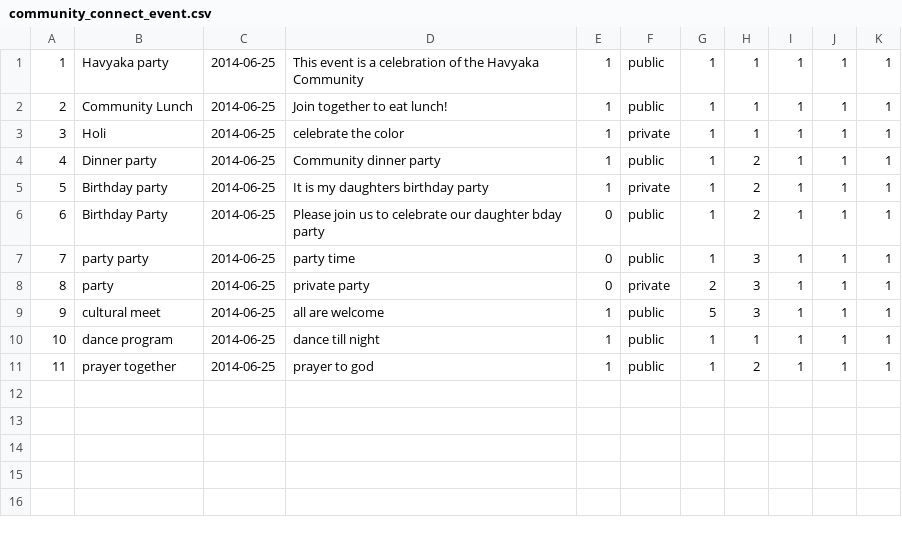
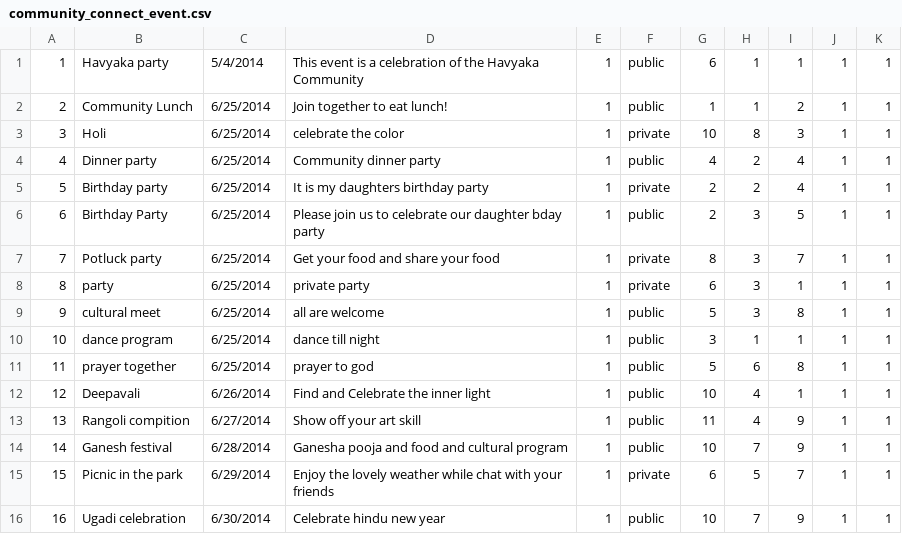
Before and after one commit to caleb-carroll/havyaka_culture, a CSV file: dummy_data/community_connect_event.csv, drawn as a sheet.

```diff
--- a/dummy_data/community_connect_event.csv
+++ b/dummy_data/community_connect_event.csv
@@ -1,11 +1,16 @@
-1,Havyaka party,2014-06-25,This event is a celebration of the Havyaka Community,1,public,1,1,1,1,1
-2,Community Lunch,2014-06-25,Join together to eat lunch!,1,public,1,1,1,1,1
-3,Holi,2014-06-25,celebrate the color,1,private,1,1,1,1,1
-4,Dinner party,2014-06-25,Community dinner party,1,public,1,2,1,1,1
-5,Birthday party,2014-06-25,It is my daughters birthday party,1,private,1,2,1,1,1
-6,Birthday Party,2014-06-25,Please join us to celebrate our daughter bday party,0,public,1,2,1,1,1
-7,party party,2014-06-25,party time,0,public,1,3,1,1,1
-8,party,2014-06-25,private party,0,private,2,3,1,1,1
-9,cultural meet,2014-06-25,all are welcome,1,public,5,3,1,1,1
-10,dance program,2014-06-25,dance till night,1,public,1,1,1,1,1
-11,prayer together,2014-06-25,prayer to god,1,public,1,2,1,1,1
+1,Havyaka party,5/4/2014,This event is a celebration of the Havyaka Community,1,public,6,1,1,1,1
+2,Community Lunch,6/25/2014,Join together to eat lunch!,1,public,1,1,2,1,1
+3,Holi,6/25/2014,celebrate the color,1,private,10,8,3,1,1
+4,Dinner party,6/25/2014,Community dinner party,1,public,4,2,4,1,1
+5,Birthday party,6/25/2014,It is my daughters birthday party,1,private,2,2,4,1,1
+6,Birthday Party,6/25/2014,Please join us to celebrate our daughter bday party,1,public,2,3,5,1,1
+7,Potluck party,6/25/2014,Get your food and share your food,1,private,8,3,7,1,1
+8,party,6/25/2014,private party,1,private,6,3,1,1,1
+9,cultural meet,6/25/2014,all are welcome,1,public,5,3,8,1,1
+10,dance program,6/25/2014,dance till night,1,public,3,1,1,1,1
+11,prayer together,6/25/2014,prayer to god,1,public,5,6,8,1,1
+12,Deepavali,6/26/2014,Find and Celebrate the inner light,1,public,10,4,1,1,1
+13,Rangoli compition,6/27/2014,Show off your art skill,1,public,11,4,9,1,1
+14,Ganesh festival,6/28/2014,Ganesha pooja and food and cultural program,1,public,10,7,9,1,1
+15,Picnic in the park,6/29/2014,Enjoy the lovely weather while chat with your friends,1,private,6,5,7,1,1
+16,Ugadi celebration,6/30/2014,Celebrate hindu new year,1,public,10,7,9,1,1
```
Also changed, not shown: dummy_data/community_connect_chef.csv, dummy_data/community_connect_user.csv, 29 other files.
